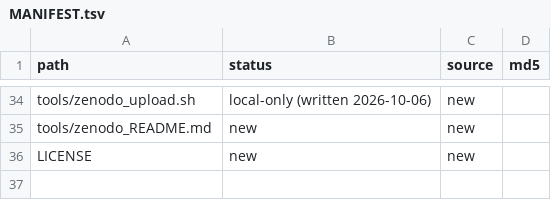
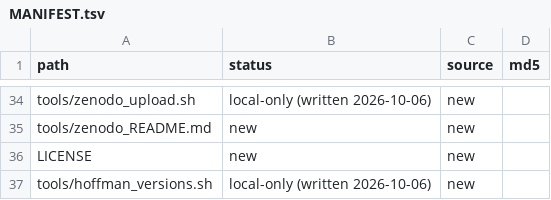
Before and after one commit to brunig/microscale-xqtl, a TSV file: MANIFEST.tsv, drawn as a sheet; only a part is shown, gaps mark what is left out; the diff names each change by its address in the sheet, - before the commit and + after, or states it on an @@ line.

```diff
--- a/MANIFEST.tsv
+++ b/MANIFEST.tsv
+row 37: tools/hoffman_versions.sh | local-only (written 2026-10-06) | new
```
Also changed, not shown: 1 other file.
